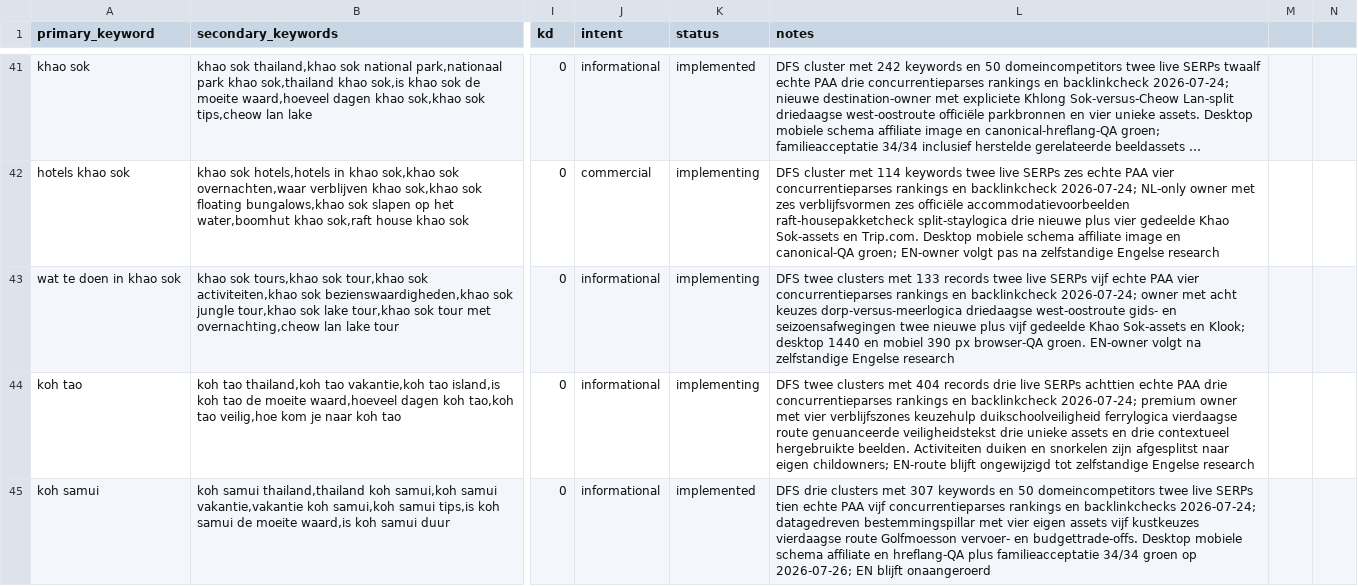
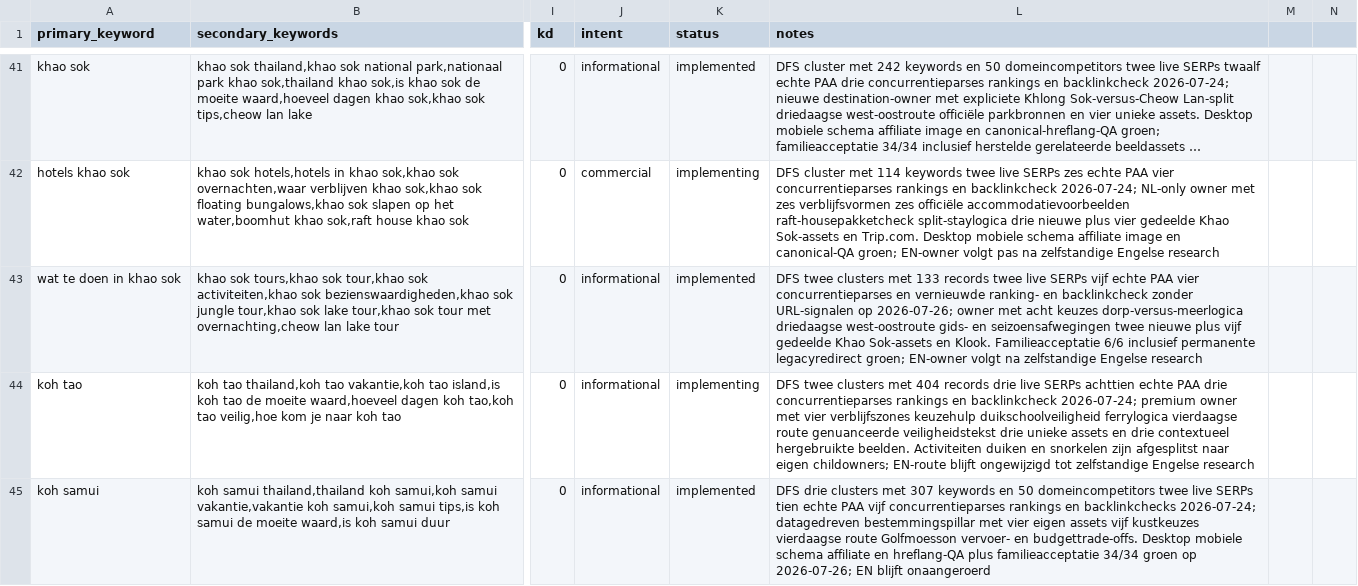
Before and after one commit to MarvinNL046/go2thailand.com, a CSV file: seo/keywords-nl.csv, drawn as a sheet; only a part is shown, gaps mark what is left out; long unchanged cells end in …; the diff covers the shown part only; the diff names each change by its address in the sheet, - before the commit and + after, or states it on an @@ line.

```diff
--- a/seo/keywords-nl.csv
+++ b/seo/keywords-nl.csv
-K43 (status): implementing
+K43 (status): implemented
-L43 (notes): …vier concurrentieparses rankings en backlinkcheck 2026-07-24; owner met acht keuzes dorp-versus-meerlogica driedaagse west-oostroute gids- en seizoensafwegingen twee nieuwe plus vijf gedeelde Khao Sok-assets en Klook; desktop 1440 en mobiel 390 px browser-QA groen. EN-owner volgt…
+L43 (notes): …vier concurrentieparses en vernieuwde ranking- en backlinkcheck zonder URL-signalen op 2026-07-26; owner met acht keuzes dorp-versus-meerlogica driedaagse west-oostroute gids- en seizoensafwegingen twee nieuwe plus vijf gedeelde Khao Sok-assets en Klook. Familieacceptatie 6/6 inclusief permanente legacyredirect groen; EN-owner volgt…
```
Also changed, not shown: 10 edited cells elsewhere in this file, 29 other files.
